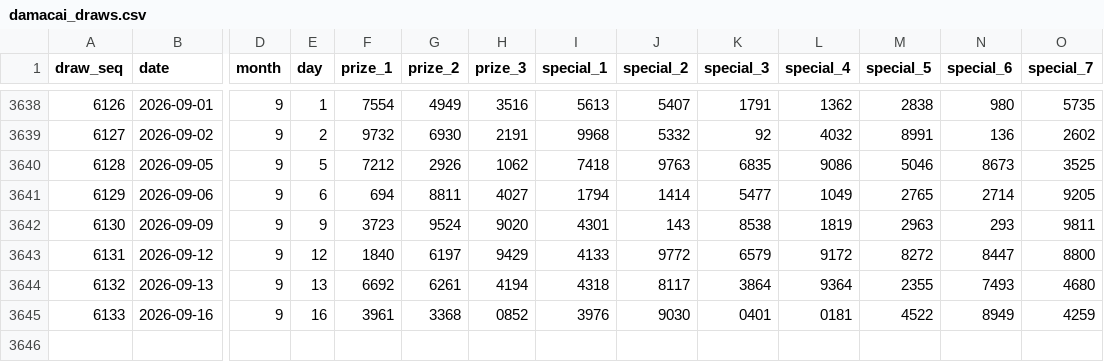
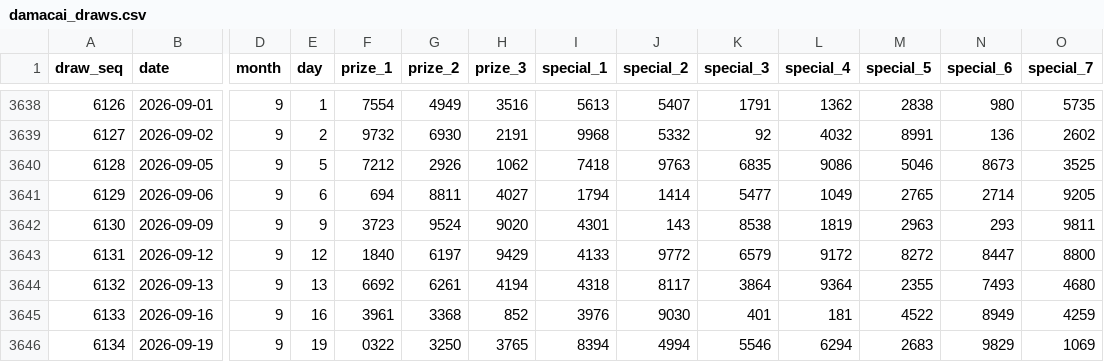
Before and after one commit to deadboy18/malaysia-4d, a CSV file: data/damacai_draws.csv, drawn as a sheet; only a part is shown, gaps mark what is left out; rows hold the shown columns only; the diff names each change by its address in the sheet, - before the commit and + after, or states it on an @@ line.

```diff
--- a/data/damacai_draws.csv
+++ b/data/damacai_draws.csv
-H3645 (prize_3): 0852
+H3645 (prize_3): 852
-K3645 (special_3): 0401
+K3645 (special_3): 401
-L3645 (special_4): 0181
+L3645 (special_4): 181
+row 3646: 6134 | 2026-09-19 | 9 | 19 | 0322 | 3250 | 3765 | 8394 | 4994 | 5546 | 6294 | 2683 | 9829 | 1069
```
Also changed, not shown: data/magnum_draws.csv, data/sportstoto_draws.csv, 4 other files.
